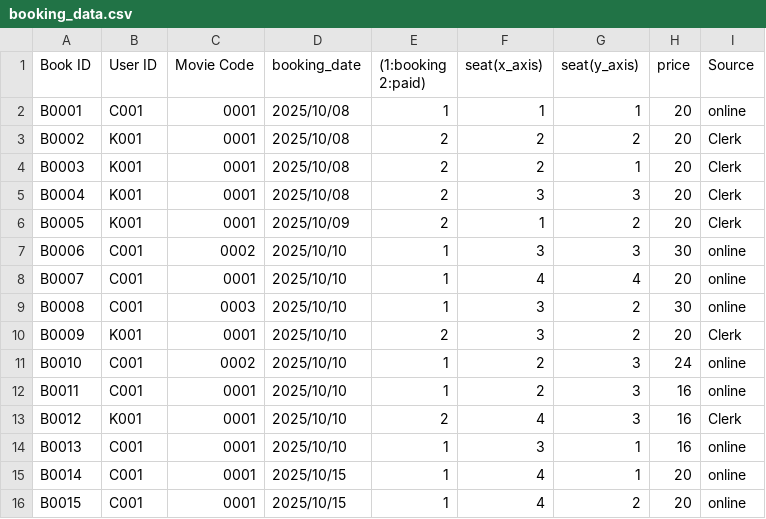
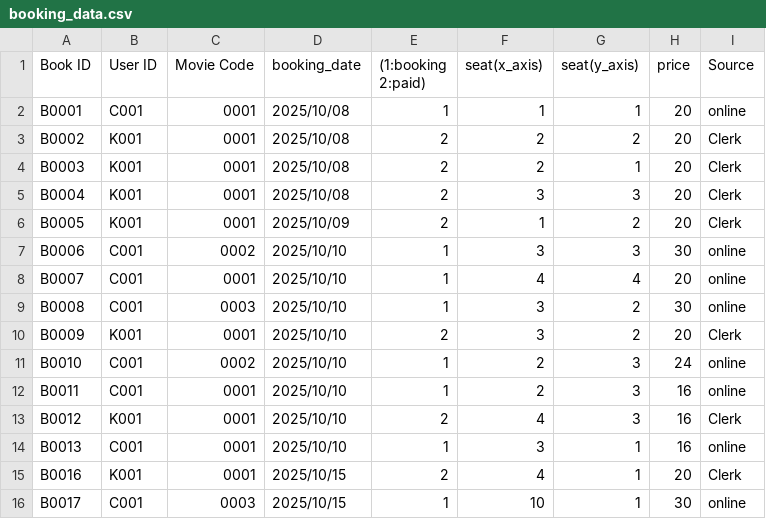
Before and after one commit to Kaboom6969/movie_booking_system, a CSV file: main_program/Data/booking_data.csv, drawn as a sheet.

```diff
--- a/main_program/Data/booking_data.csv
+++ b/main_program/Data/booking_data.csv
@@ -14,3 +14,3 @@ B0012,K001,0001,2025/10/10,2,4,3,16,Clerk
 B0013,C001,0001,2025/10/10,1,3,1,16,online
-B0014,C001,0001,2025/10/15,1,4,1,20,online
-B0015,C001,0001,2025/10/15,1,4,2,20,online
+B0016,K001,0001,2025/10/15,2,4,1,20,Clerk
+B0017,C001,0003,2025/10/15,1,10,1,30,online
```
Also changed, not shown: main_program/Data/cinema_device_list.csv, main_program/Data/movie_list.csv, 6 other files.
